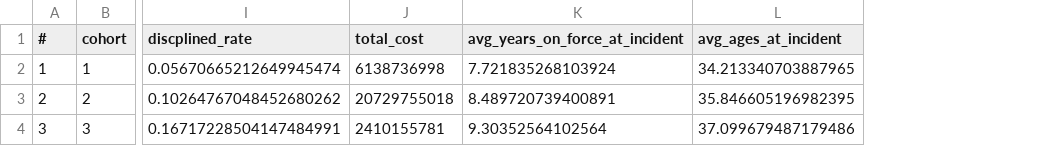
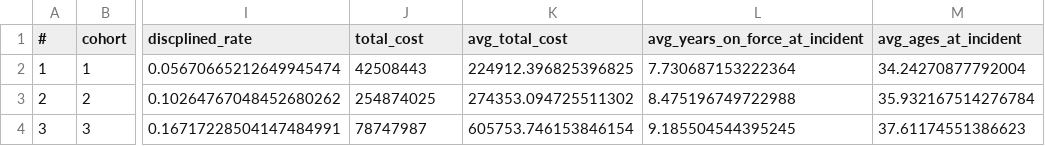
Before and after one commit to harkirat2021/Invisible-Institute-Chicago-Reporter-Collaboration-Public, a CSV file: The Spectacular Sailors/Checkpoint_1/src/officers_cohorts_counts.csv, drawn as a sheet; only a part is shown, gaps mark what is left out; addresses are those after the commit; the diff names each change by its address in the sheet, - before the commit and + after, or states it on an @@ line.

```diff
--- a/The Spectacular Sailors/Checkpoint_1/src/officers_cohorts_counts.csv
+++ b/The Spectacular Sailors/Checkpoint_1/src/officers_cohorts_counts.csv
+column K (avg_total_cost), rows 2-4: 224912.396825396825 | 274353.094725511302 | 605753.746153846154
-J2 (total_cost): 6138736998
+J2 (total_cost): 42508443
-L2 (avg_years_on_force_at_incident): 7.721835268103924
+L2 (avg_years_on_force_at_incident): 7.730687153222364
-M2 (avg_ages_at_incident): 34.213340703887965
+M2 (avg_ages_at_incident): 34.24270877792004
-J3 (total_cost): 20729755018
+J3 (total_cost): 254874025
-L3 (avg_years_on_force_at_incident): 8.489720739400891
+L3 (avg_years_on_force_at_incident): 8.475196749722988
-M3 (avg_ages_at_incident): 35.846605196982395
+M3 (avg_ages_at_incident): 35.932167514276784
-J4 (total_cost): 2410155781
+J4 (total_cost): 78747987
-L4 (avg_years_on_force_at_incident): 9.30352564102564
+L4 (avg_years_on_force_at_incident): 9.185504544395245
-M4 (avg_ages_at_incident): 37.099679487179486
+M4 (avg_ages_at_incident): 37.61174551386623
```
Also changed, not shown: 1 other file.
